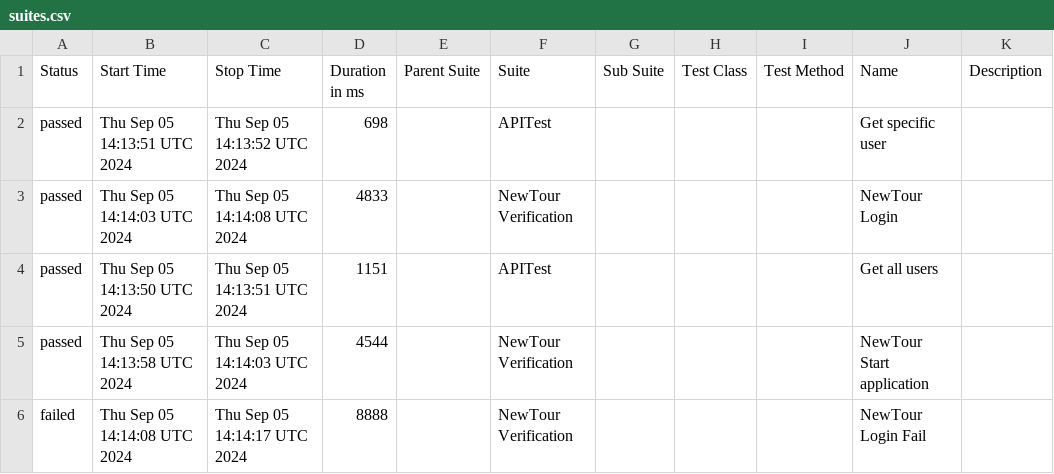
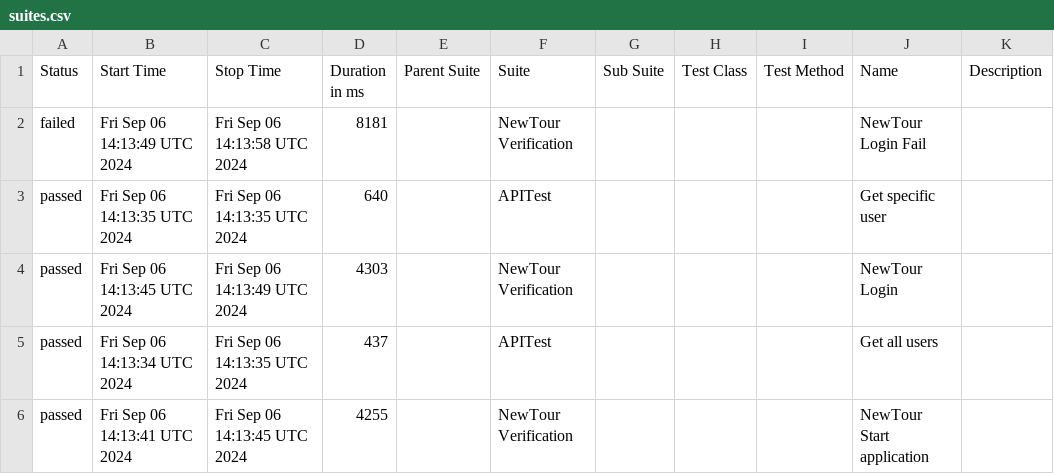
Before and after one commit to Pedrothh/automation-cypress-api-e2e-example, a CSV file: data/suites.csv, drawn as a sheet.

```diff
--- a/data/suites.csv
+++ b/data/suites.csv
@@ -1,6 +1,6 @@
 "Status","Start Time","Stop Time","Duration in ms","Parent Suite","Suite","Sub Suite","Test Class","Test Method","Name","Description"
-"passed","Thu Sep 05 14:13:51 UTC 2024","Thu Sep 05 14:13:52 UTC 2024","698","","APITest","","","","Get specific user",""
-"passed","Thu Sep 05 14:14:03 UTC 2024","Thu Sep 05 14:14:08 UTC 2024","4833","","NewTour Verification","","","","NewTour Login",""
-"passed","Thu Sep 05 14:13:50 UTC 2024","Thu Sep 05 14:13:51 UTC 2024","1151","","APITest","","","","Get all users",""
-"passed","Thu Sep 05 14:13:58 UTC 2024","Thu Sep 05 14:14:03 UTC 2024","4544","","NewTour Verification","","","","NewTour Start application",""
-"failed","Thu Sep 05 14:14:08 UTC 2024","Thu Sep 05 14:14:17 UTC 2024","8888","","NewTour Verification","","","","NewTour Login Fail",""
+"failed","Fri Sep 06 14:13:49 UTC 2024","Fri Sep 06 14:13:58 UTC 2024","8181","","NewTour Verification","","","","NewTour Login Fail",""
+"passed","Fri Sep 06 14:13:35 UTC 2024","Fri Sep 06 14:13:35 UTC 2024","640","","APITest","","","","Get specific user",""
+"passed","Fri Sep 06 14:13:45 UTC 2024","Fri Sep 06 14:13:49 UTC 2024","4303","","NewTour Verification","","","","NewTour Login",""
+"passed","Fri Sep 06 14:13:34 UTC 2024","Fri Sep 06 14:13:35 UTC 2024","437","","APITest","","","","Get all users",""
+"passed","Fri Sep 06 14:13:41 UTC 2024","Fri Sep 06 14:13:45 UTC 2024","4255","","NewTour Verification","","","","NewTour Start application",""
```
Also changed, not shown: 27 other files.
